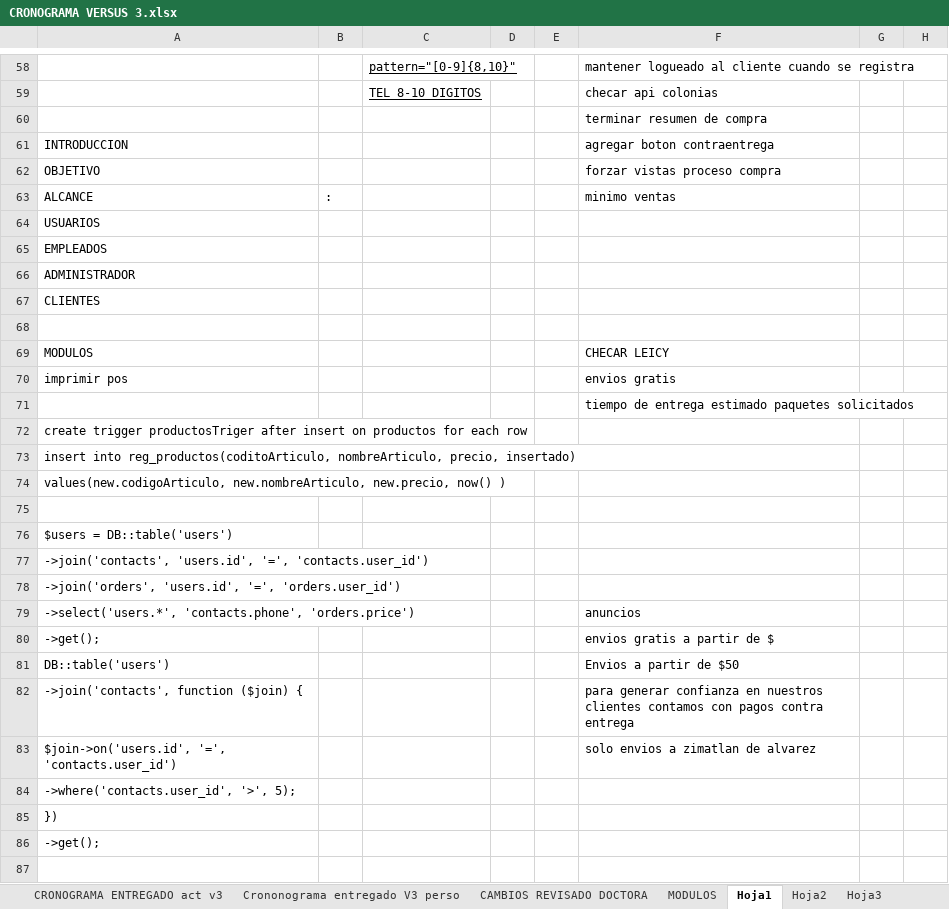
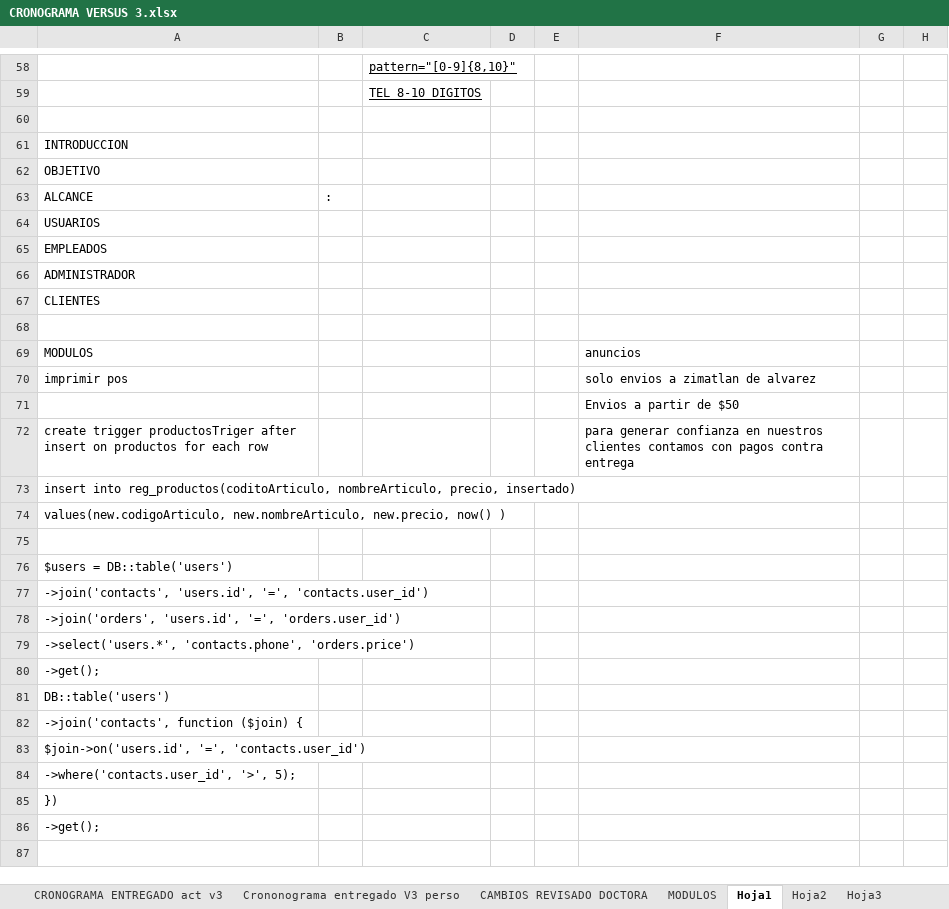
Before and after one commit to HeberZabdiel/FarmaciaGiDocumentos, an Excel workbook: SPRINT 1/CRONOGRAMA VERSUS 3.xlsx, sheet Hoja1, drawn as a sheet; only a part is shown, gaps mark what is left out; values as stored, in another font and other column widths than the file's, no borders; the diff covers the shown part only; the diff names each change by its address in the sheet, - before the commit and + after, or states it on an @@ line.

```diff
--- a/SPRINT 1/CRONOGRAMA VERSUS 3.xlsx (sheet Hoja1)
+++ b/SPRINT 1/CRONOGRAMA VERSUS 3.xlsx (sheet Hoja1)
-F58: mantener logueado al cliente cuando se registra
+F58: (empty)
-F59: checar api colonias
+F59: (empty)
-F60: terminar resumen de compra
+F60: (empty)
-F61: agregar boton contraentrega
+F61: (empty)
-F62: forzar vistas proceso compra
+F62: (empty)
-F63: minimo ventas
+F63: (empty)
-F69: CHECAR LEICY
+F69: anuncios
-F70: envios gratis
+F70: solo envios a zimatlan de alvarez
-F71: tiempo de entrega estimado paquetes solicitados
+F71: Envios a partir de $50
-F72: (empty)
+F72: para generar confianza en nuestros clientes contamos con pagos contra entrega
-F79: anuncios
+F79: (empty)
-F80: envios gratis a partir de $
+F80: (empty)
-F81: Envios a partir de $50
+F81: (empty)
-F82: para generar confianza en nuestros clientes contamos con pagos contra entrega
+F82: (empty)
-F83: solo envios a zimatlan de alvarez
+F83: (empty)
```
Also changed, not shown: 25 edited cells elsewhere in this sheet, 2 other files.
